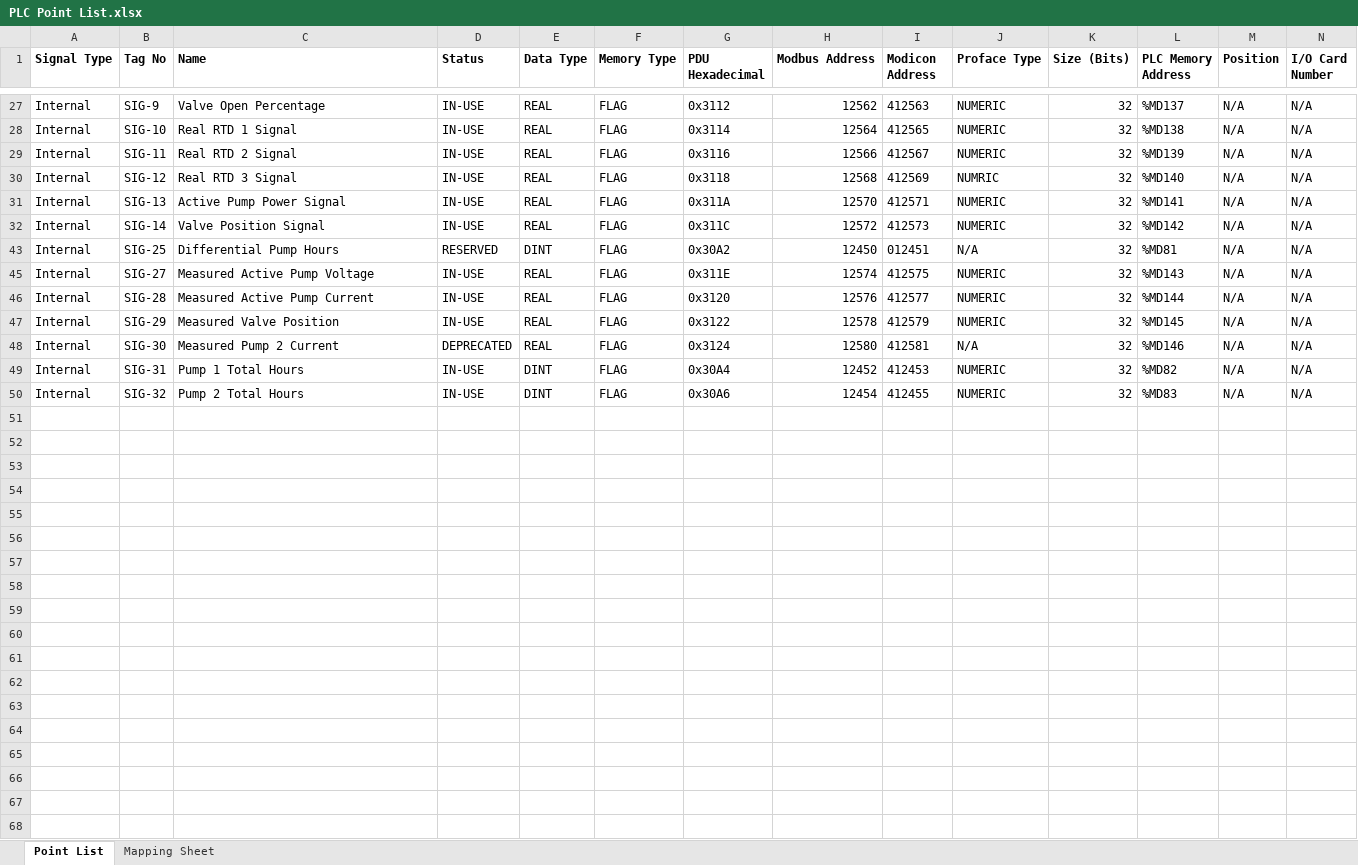
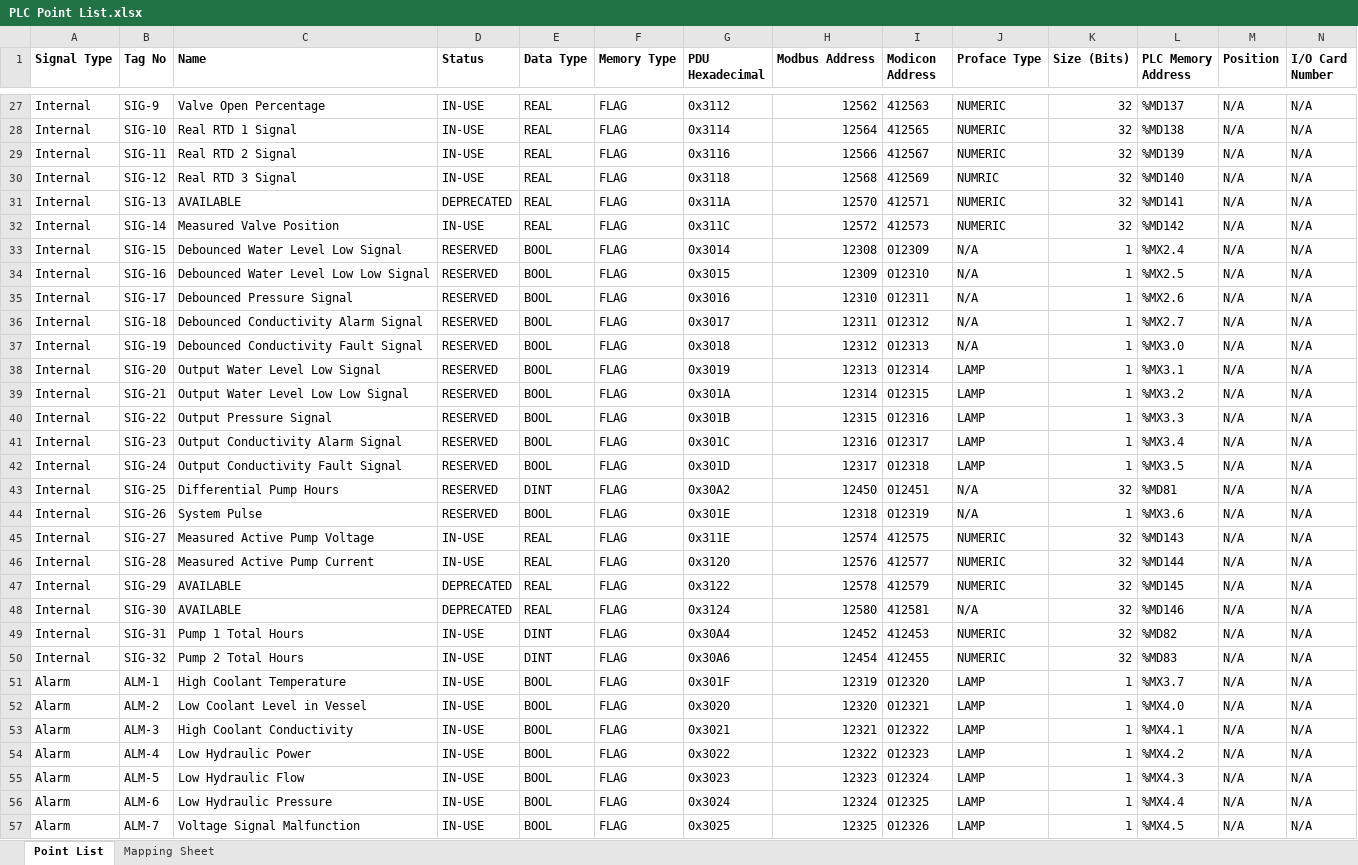
Before and after one commit to Ovikian/TMEIC-DI-Water-Cooling-Skid-Repo, an Excel workbook: Documentation/PLC Point List.xlsx, sheet Point List, drawn as a sheet; only a part is shown, gaps mark what is left out; values as stored, in another font and other column widths than the file's, no borders; table styles not drawn; rows hold the shown columns only; the diff covers the shown part only; the diff names each change by its address in the sheet, - before the commit and + after, or states it on an @@ line.

Commit message:
Point List Update & PLC Logic
- Updated Point List
- Finished Code Mapping

```diff
--- a/Documentation/PLC Point List.xlsx (sheet Point List)
+++ b/Documentation/PLC Point List.xlsx (sheet Point List)
-C31 (Name): Active Pump Power Signal
+C31 (Name): AVAILABLE
-D31 (Status): IN-USE
+D31 (Status): DEPRECATED
-C32 (Name): Valve Position Signal
+C32 (Name): Measured Valve Position
@@ row 33 unhidden: Internal | SIG-15 | Debounced Water Level Low Signal | RESERVED | BOOL | FLAG | 0x3014 | 12308 | 012309 | N/A | 1 | %MX2.4 | N/A | N/A @@
@@ row 34 unhidden: Internal | SIG-16 | Debounced Water Level Low Low Signal | RESERVED | BOOL | FLAG | 0x3015 | 12309 | 012310 | N/A | 1 | %MX2.5 | N/A | N/A @@
@@ row 35 unhidden: Internal | SIG-17 | Debounced Pressure Signal | RESERVED | BOOL | FLAG | 0x3016 | 12310 | 012311 | N/A | 1 | %MX2.6 | N/A | N/A @@
@@ row 36 unhidden: Internal | SIG-18 | Debounced Conductivity Alarm Signal | RESERVED | BOOL | FLAG | 0x3017 | 12311 | 012312 | N/A | 1 | %MX2.7 | N/A | N/A @@
@@ row 37 unhidden: Internal | SIG-19 | Debounced Conductivity Fault Signal | RESERVED | BOOL | FLAG | 0x3018 | 12312 | 012313 | N/A | 1 | %MX3.0 | N/A | N/A @@
@@ row 38 unhidden: Internal | SIG-20 | Output Water Level Low Signal | RESERVED | BOOL | FLAG | 0x3019 | 12313 | 012314 | LAMP | 1 | %MX3.1 | N/A | N/A @@
@@ row 39 unhidden: Internal | SIG-21 | Output Water Level Low Low Signal | RESERVED | BOOL | FLAG | 0x301A | 12314 | 012315 | LAMP | 1 | %MX3.2 | N/A | N/A @@
@@ row 40 unhidden: Internal | SIG-22 | Output Pressure Signal | RESERVED | BOOL | FLAG | 0x301B | 12315 | 012316 | LAMP | 1 | %MX3.3 | N/A | N/A @@
@@ row 41 unhidden: Internal | SIG-23 | Output Conductivity Alarm Signal | RESERVED | BOOL | FLAG | 0x301C | 12316 | 012317 | LAMP | 1 | %MX3.4 | N/A | N/A @@
@@ row 42 unhidden: Internal | SIG-24 | Output Conductivity Fault Signal | RESERVED | BOOL | FLAG | 0x301D | 12317 | 012318 | LAMP | 1 | %MX3.5 | N/A | N/A @@
@@ row 44 unhidden: Internal | SIG-26 | System Pulse | RESERVED | BOOL | FLAG | 0x301E | 12318 | 012319 | N/A | 1 | %MX3.6 | N/A | N/A @@
-C47 (Name): Measured Valve Position
+C47 (Name): AVAILABLE
-D47 (Status): IN-USE
+D47 (Status): DEPRECATED
-C48 (Name): Measured Pump 2 Current
+C48 (Name): AVAILABLE
@@ row 51 unhidden: Alarm | ALM-1 | High Coolant Temperature | IN-USE | BOOL | FLAG | 0x301F | 12319 | 012320 | LAMP | 1 | %MX3.7 | N/A | N/A @@
@@ row 52 unhidden: Alarm | ALM-2 | Low Coolant Level in Vessel | IN-USE | BOOL | FLAG | 0x3020 | 12320 | 012321 | LAMP | 1 | %MX4.0 | N/A | N/A @@
@@ row 53 unhidden: Alarm | ALM-3 | High Coolant Conductivity | IN-USE | BOOL | FLAG | 0x3021 | 12321 | 012322 | LAMP | 1 | %MX4.1 | N/A | N/A @@
@@ row 54 unhidden: Alarm | ALM-4 | Low Hydraulic Power | IN-USE | BOOL | FLAG | 0x3022 | 12322 | 012323 | LAMP | 1 | %MX4.2 | N/A | N/A @@
@@ row 55 unhidden: Alarm | ALM-5 | Low Hydraulic Flow | IN-USE | BOOL | FLAG | 0x3023 | 12323 | 012324 | LAMP | 1 | %MX4.3 | N/A | N/A @@
@@ row 56 unhidden: Alarm | ALM-6 | Low Hydraulic Pressure | IN-USE | BOOL | FLAG | 0x3024 | 12324 | 012325 | LAMP | 1 | %MX4.4 | N/A | N/A @@
@@ row 57 unhidden: Alarm | ALM-7 | Voltage Signal Malfunction | IN-USE | BOOL | FLAG | 0x3025 | 12325 | 012326 | LAMP | 1 | %MX4.5 | N/A | N/A @@
```
Also changed, not shown: 7 added rows and 59 hidden or unhidden rows elsewhere in this sheet, hidden cells, 2 other files.
